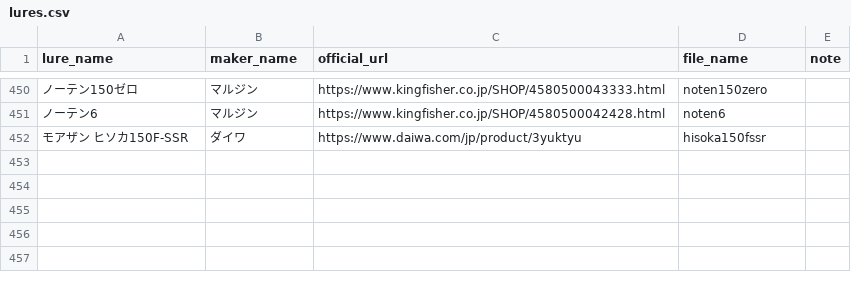
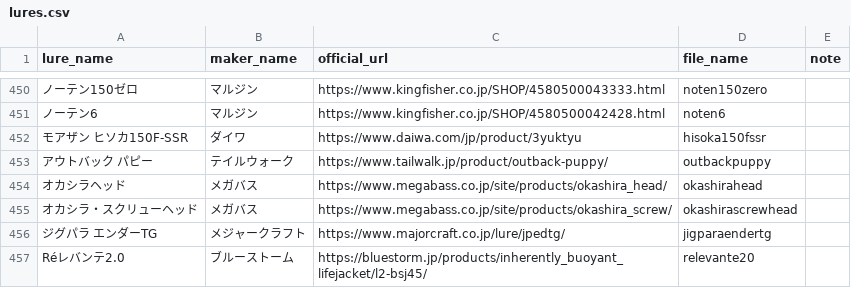
Before and after one commit to tsuri-boon/tsuri-boon.github.io, a CSV file: data/lures.csv, drawn as a sheet; only a part is shown, gaps mark what is left out; the diff names each change by its address in the sheet, - before the commit and + after, or states it on an @@ line.

```diff
--- a/data/lures.csv
+++ b/data/lures.csv
+row 453: アウトバック パピー | テイルウォーク | https://www.tailwalk.jp/product/outback-puppy/ | outbackpuppy
+row 454: オカシラヘッド | メガバス | https://www.megabass.co.jp/site/products/okashira_head/ | okashirahead
+row 455: オカシラ・スクリューヘッド | メガバス | https://www.megabass.co.jp/site/products/okashira_screw/ | okashirascrewhead
+row 456: ジグパラ エンダーTG | メジャークラフト | https://www.majorcraft.co.jp/lure/jpedtg/ | jigparaendertg
+row 457: Réレバンテ2.0 | ブルーストーム | https://bluestorm.jp/products/inherently_buoyant_lifejacket/l2-bsj45/ | relevante20
```
Also changed, not shown: 40 other files.
